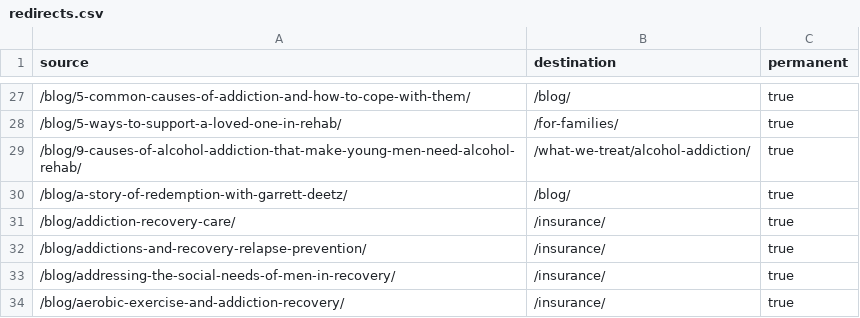
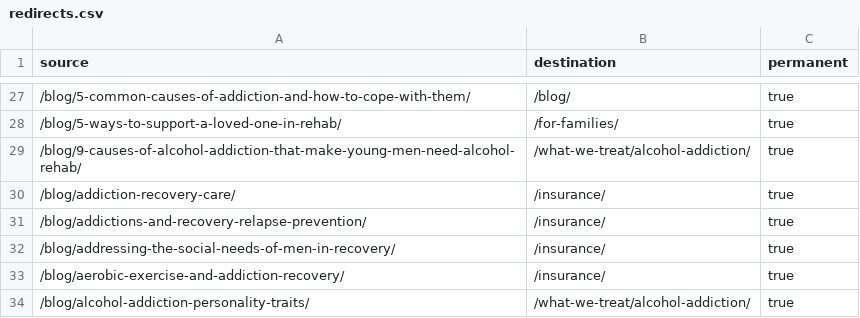
Before and after one commit to elizabeth752/buena-vista-main-website, a CSV file: redirects.csv, drawn as a sheet; only a part is shown, gaps mark what is left out; the shorter side is filled out with more unchanged rows; the diff names each change by its address in the sheet, - before the commit and + after, or states it on an @@ line.

```diff
--- a/redirects.csv
+++ b/redirects.csv
-row 30: /blog/a-story-of-redemption-with-garrett-deetz/ | /blog/ | true
```
Also changed, not shown: 3 other files.
